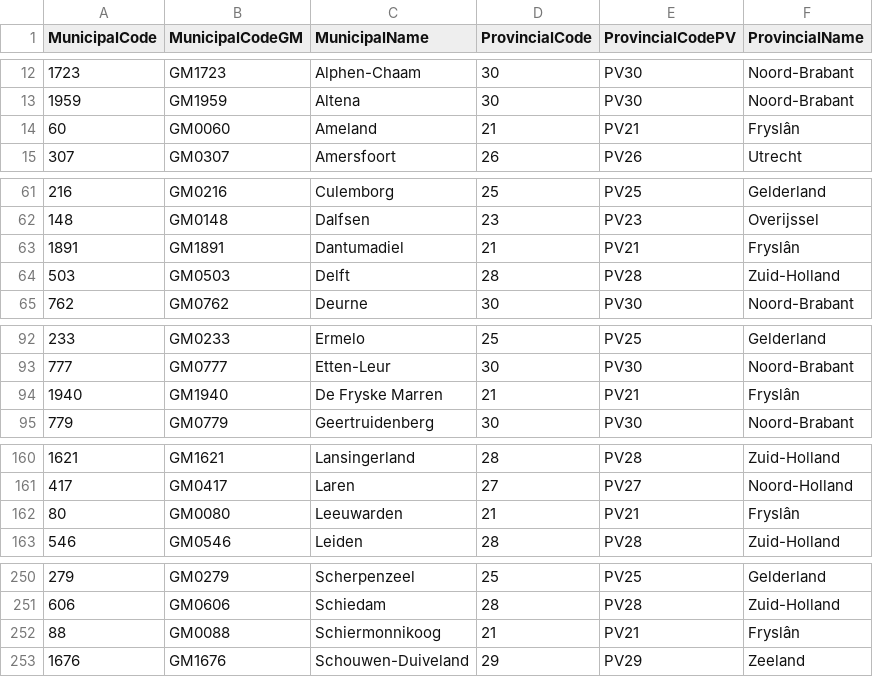
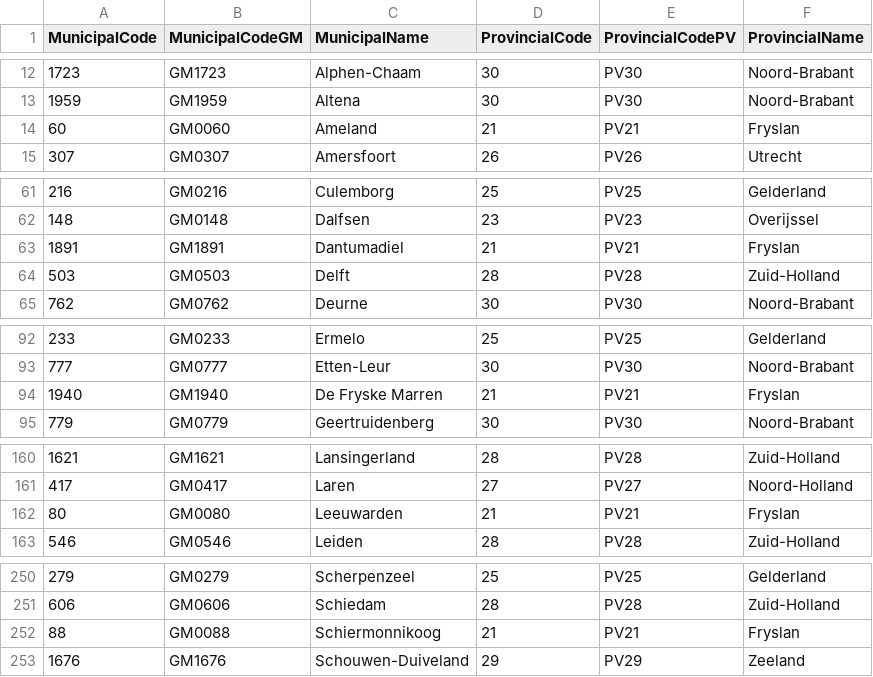
Before and after one commit to menus12/DAwR-2024-covid, a CSV file: Datafiles/municipalities_alphabetically_2022.csv, drawn as a sheet; only a part is shown, gaps mark what is left out; the diff covers the shown part only.

```diff
--- a/Datafiles/municipalities_alphabetically_2022.csv
+++ b/Datafiles/municipalities_alphabetically_2022.csv
@@ -13,3 +13,3 @@
 1959;GM1959;Altena;30;PV30;Noord-Brabant
-60;GM0060;Ameland;21;PV21;Fryslân
+60;GM0060;Ameland;21;PV21;Fryslan
 307;GM0307;Amersfoort;26;PV26;Utrecht
@@ -62,3 +62,3 @@
 148;GM0148;Dalfsen;23;PV23;Overijssel
-1891;GM1891;Dantumadiel;21;PV21;Fryslân
+1891;GM1891;Dantumadiel;21;PV21;Fryslan
 503;GM0503;Delft;28;PV28;Zuid-Holland
@@ -93,3 +93,3 @@
 777;GM0777;Etten-Leur;30;PV30;Noord-Brabant
-1940;GM1940;De Fryske Marren;21;PV21;Fryslân
+1940;GM1940;De Fryske Marren;21;PV21;Fryslan
 779;GM0779;Geertruidenberg;30;PV30;Noord-Brabant
@@ -161,3 +161,3 @@
 417;GM0417;Laren;27;PV27;Noord-Holland
-80;GM0080;Leeuwarden;21;PV21;Fryslân
+80;GM0080;Leeuwarden;21;PV21;Fryslan
 546;GM0546;Leiden;28;PV28;Zuid-Holland
@@ -251,3 +251,3 @@
 606;GM0606;Schiedam;28;PV28;Zuid-Holland
-88;GM0088;Schiermonnikoog;21;PV21;Fryslân
+88;GM0088;Schiermonnikoog;21;PV21;Fryslan
 1676;GM1676;Schouwen-Duiveland;29;PV29;Zeeland
```
Also changed, not shown: 15 edited cells elsewhere in this file.
